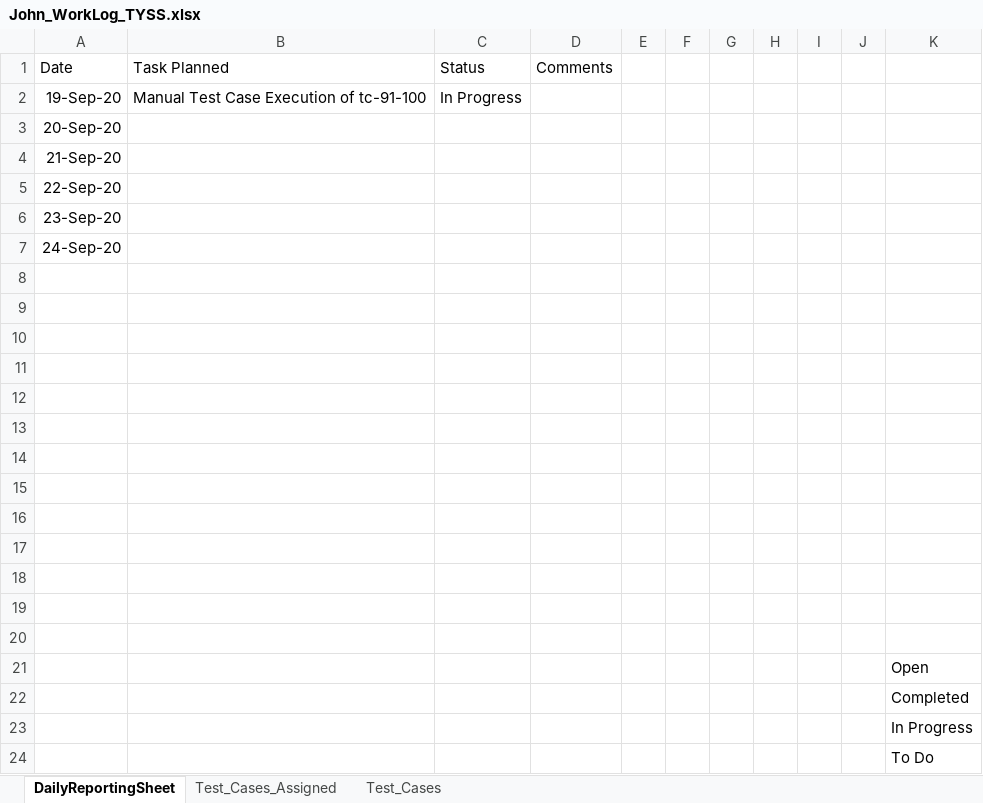
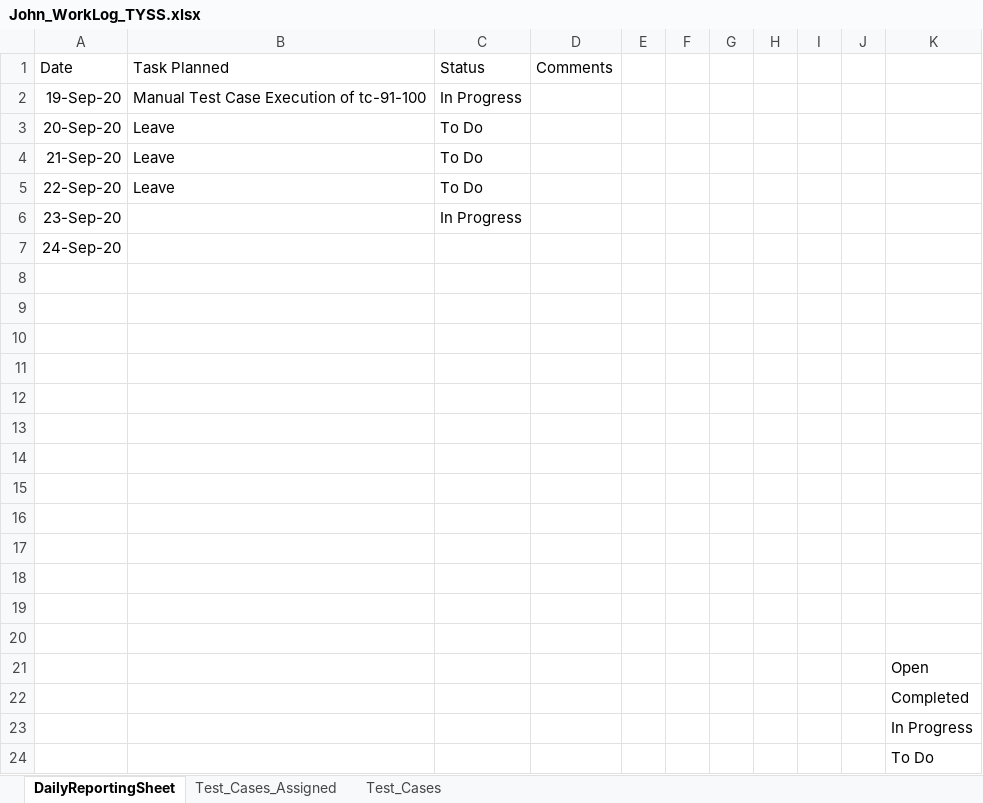
Before and after one commit to johnjmavilethtest/VTigerAppDocuments, an Excel workbook: John_WorkLog_TYSS.xlsx, sheet DailyReportingSheet, drawn as a sheet; values as stored, in another font and other column widths than the file's, no borders; the diff names each change by its address in the sheet, - before the commit and + after, or states it on an @@ line.

Commit message:
update ref1-john

```diff
--- a/John_WorkLog_TYSS.xlsx (sheet DailyReportingSheet)
+++ b/John_WorkLog_TYSS.xlsx (sheet DailyReportingSheet)
-B3:B5: (empty)
+B3:B5: Leave
-C3:C5: (empty)
+C3:C5: To Do
-C6: (empty)
+C6: In Progress
```
Also changed, not shown: References.xlsx.
